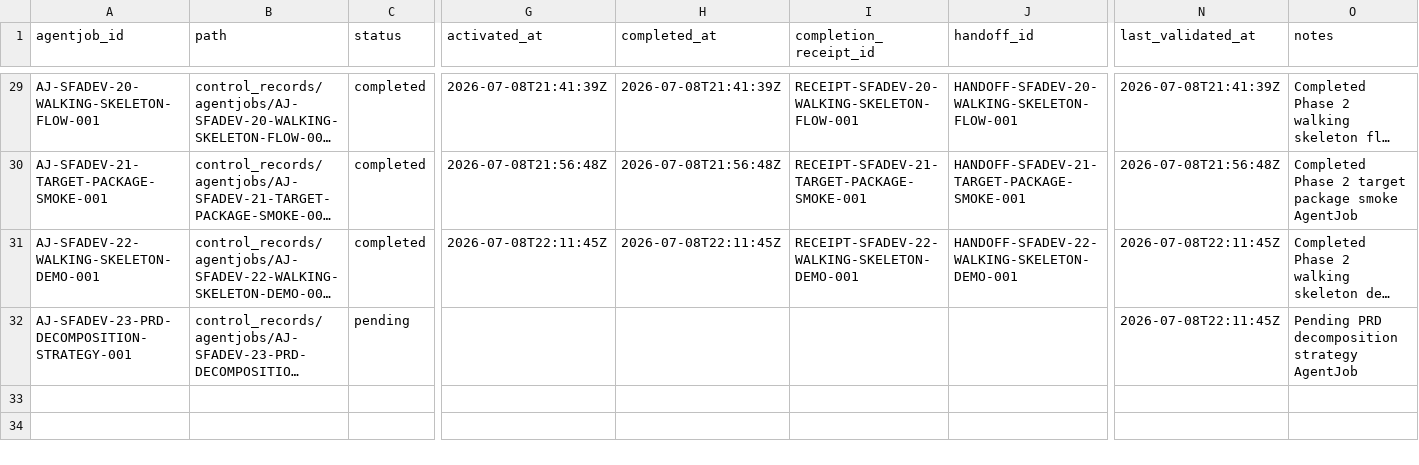
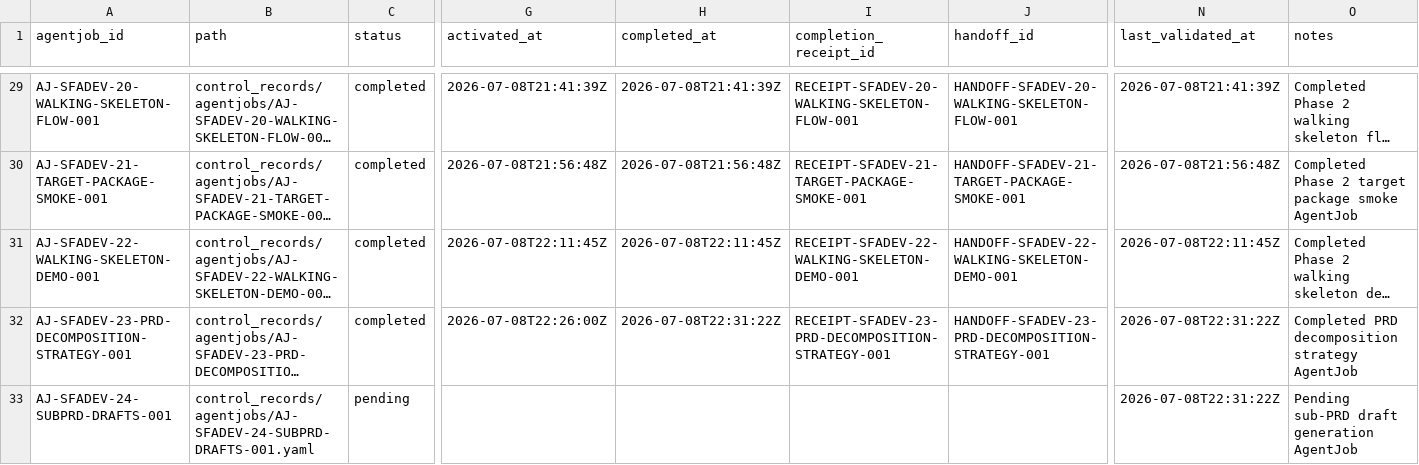
Before and after one commit to AngryOwlAI/Sys4AI-dev, a CSV file: Sys4AI/registries/agentjob_registry.csv, drawn as a sheet; only a part is shown, gaps mark what is left out; long unchanged cells end in …; rows hold the shown columns only; the diff names each change by its address in the sheet, - before the commit and + after, or states it on an @@ line.

```diff
--- a/Sys4AI/registries/agentjob_registry.csv
+++ b/Sys4AI/registries/agentjob_registry.csv
-C32 (status): pending
+C32 (status): completed
-G32 (activated_at): (empty)
+G32 (activated_at): 2026-07-08T22:26:00Z
-H32 (completed_at): (empty)
+H32 (completed_at): 2026-07-08T22:31:22Z
-I32 (completion_receipt_id): (empty)
+I32 (completion_receipt_id): RECEIPT-SFADEV-23-PRD-DECOMPOSITION-STRATEGY-001
-J32 (handoff_id): (empty)
+J32 (handoff_id): HANDOFF-SFADEV-23-PRD-DECOMPOSITION-STRATEGY-001
-N32 (last_validated_at): 2026-07-08T22:11:45Z
+N32 (last_validated_at): 2026-07-08T22:31:22Z
-O32 (notes): Pending PRD decomposition strategy AgentJob
+O32 (notes): Completed PRD decomposition strategy AgentJob
+row 33: AJ-SFADEV-24-SUBPRD-DRAFTS-001 | control_records/agentjobs/AJ-SFADEV-24-SUBPRD-DRAFTS-001.yaml | pending |  |  |  |  | 2026-07-08T22:31:22Z | Pending sub-PRD draft generation AgentJob
```
Also changed, not shown: Sys4AI/registries/completion_receipt_registry.csv, Sys4AI/registries/control_record_registry.csv, 27 other files.
